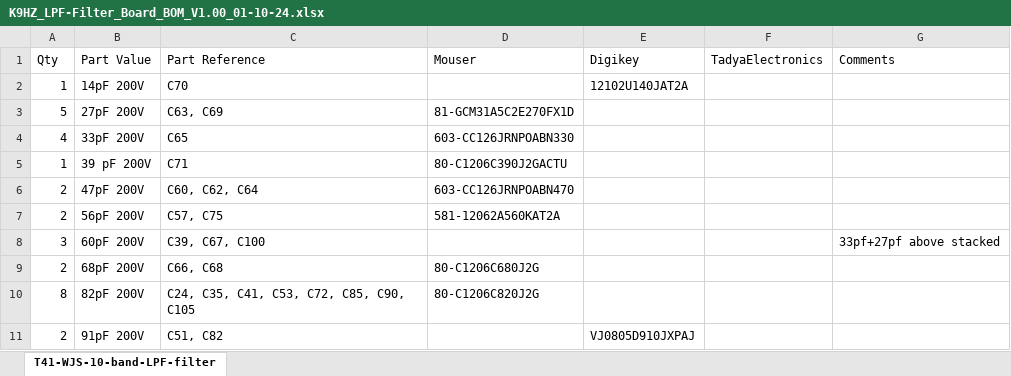
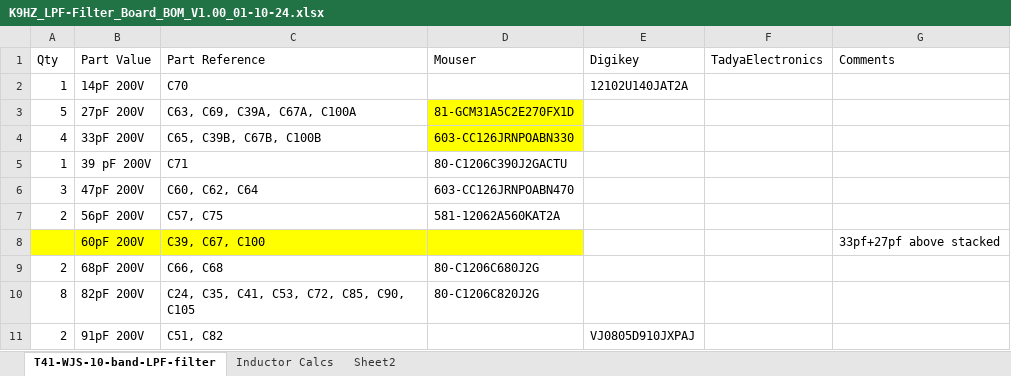
Before and after one commit to DRWJSCHMIDT/T41, an Excel workbook: K9HZ_LFP_Module/K9HZ_LPF_V1.00_BOMs/K9HZ_LPF-Filter_Board_BOM_V1.00_01-10-24.xlsx, sheet T41-WJS-10-band-LPF-filter, drawn as a sheet; only a part is shown; values as stored, in another font and other column widths than the file's, no borders; the diff names each change by its address in the sheet, - before the commit and + after, or states it on an @@ line.

Commit message:
Update K9HZ_LPF-Filter_Board_BOM_V1.00_01-10-24.xlsx
Updated LPF BOM

```diff
--- a/K9HZ_LFP_Module/K9HZ_LPF_V1.00_BOMs/K9HZ_LPF-Filter_Board_BOM_V1.00_01-10-24.xlsx (sheet T41-WJS-10-band-LPF-filter)
+++ b/K9HZ_LFP_Module/K9HZ_LPF_V1.00_BOMs/K9HZ_LPF-Filter_Board_BOM_V1.00_01-10-24.xlsx (sheet T41-WJS-10-band-LPF-filter)
+sheet tab: Inductor Calcs
+sheet tab: Sheet2
-C3 (Part Reference): C63, C69
+C3 (Part Reference): C63, C69, C39A, C67A, C100A
-D3:D4 fill: none
+D3:D4 fill: #FFFF00
-C4 (Part Reference): C65
+C4 (Part Reference): C65, C39B, C67B, C100B
-A6 (Qty): 2
+A6 (Qty): 3
-A8 (Qty): 3
+A8 (Qty): (empty)
-A8:D8 fill: none
+A8:D8 fill: #FFFF00
```
Also changed, not shown: charts or pictures.
